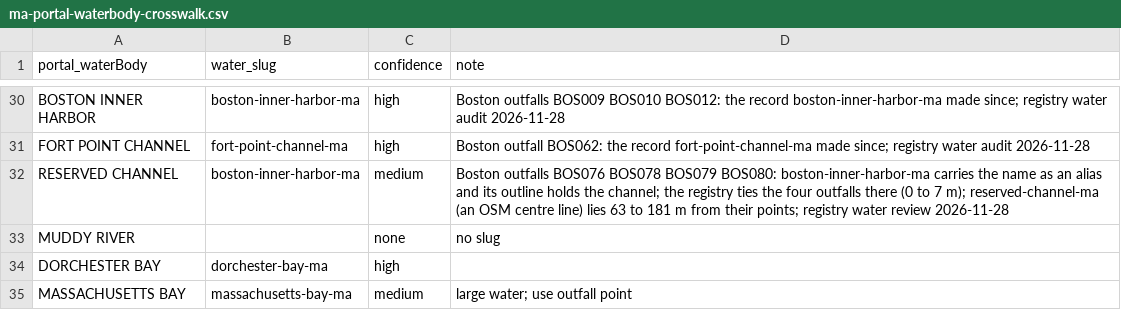
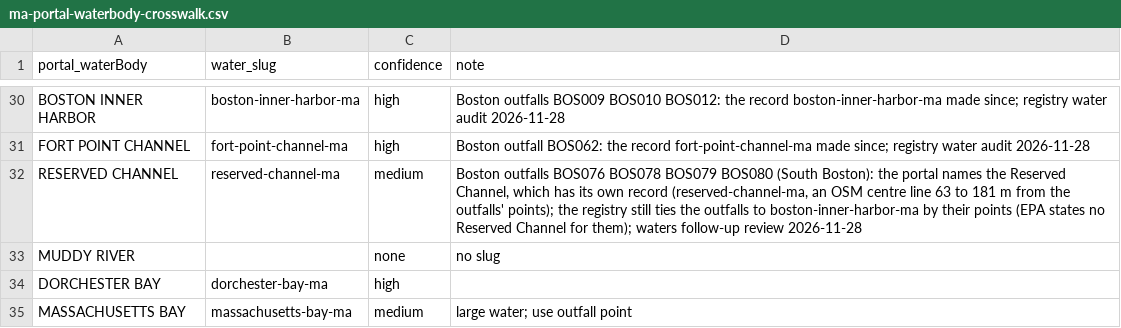
Before and after one commit to InfoBaker/dirtywaterwatch-data, a CSV file: data/reference/ma-portal-waterbody-crosswalk.csv, drawn as a sheet; only a part is shown, gaps mark what is left out.

```diff
--- a/data/reference/ma-portal-waterbody-crosswalk.csv
+++ b/data/reference/ma-portal-waterbody-crosswalk.csv
@@ -31,3 +31,3 @@ BOSTON INNER HARBOR,boston-inner-harbor-ma,high,Boston outfalls BOS009 BOS010 BO
 FORT POINT CHANNEL,fort-point-channel-ma,high,Boston outfall BOS062: the record fort-point-channel-ma made since; registry water audit 2026-11-28
-RESERVED CHANNEL,boston-inner-harbor-ma,medium,Boston outfalls BOS076 BOS078 BOS079 BOS080: boston-inner-harbor-ma carries the name as an alias and its outline holds the channel; the registry ties the four outfalls there (0 to 7 m); reserved-channel-ma (an OSM centre line) lies 63 to 181 m from their points; registry water review 2026-11-28
+RESERVED CHANNEL,reserved-channel-ma,medium,"Boston outfalls BOS076 BOS078 BOS079 BOS080 (South Boston): the portal names the Reserved Channel, which has its own record (reserved-channel-ma, an OSM centre line 63 to 181 m from the outfalls' points); the registry still ties the outfalls to boston-inner-harbor-ma by their points (EPA states no Reserved Channel for them); waters follow-up review 2026-11-28"
 MUDDY RIVER,,none,no slug
```
Also changed, not shown: 6 other files.
